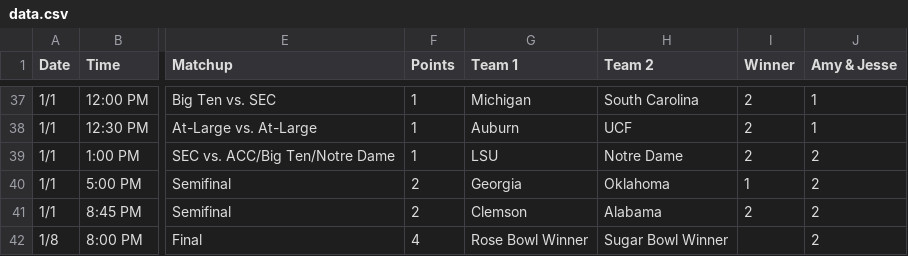
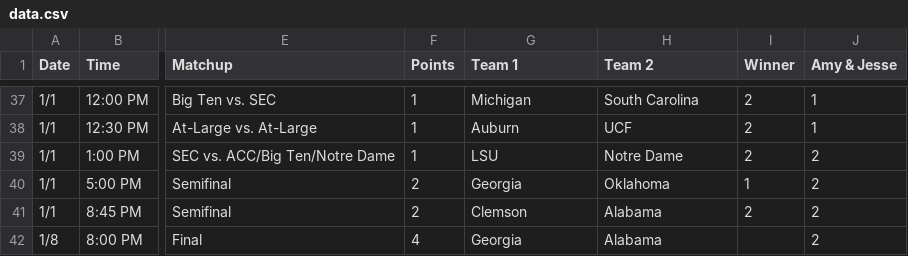
Before and after one commit to nclundell/bbchallenge-1.0, a CSV file: data.csv, drawn as a sheet; only a part is shown, gaps mark what is left out; the diff names each change by its address in the sheet, - before the commit and + after, or states it on an @@ line.

Commit message:
Update data.csv

```diff
--- a/data.csv
+++ b/data.csv
-G42 (Team 1): Rose Bowl Winner
+G42 (Team 1): Georgia
-H42 (Team 2): Sugar Bowl Winner
+H42 (Team 2): Alabama
```
